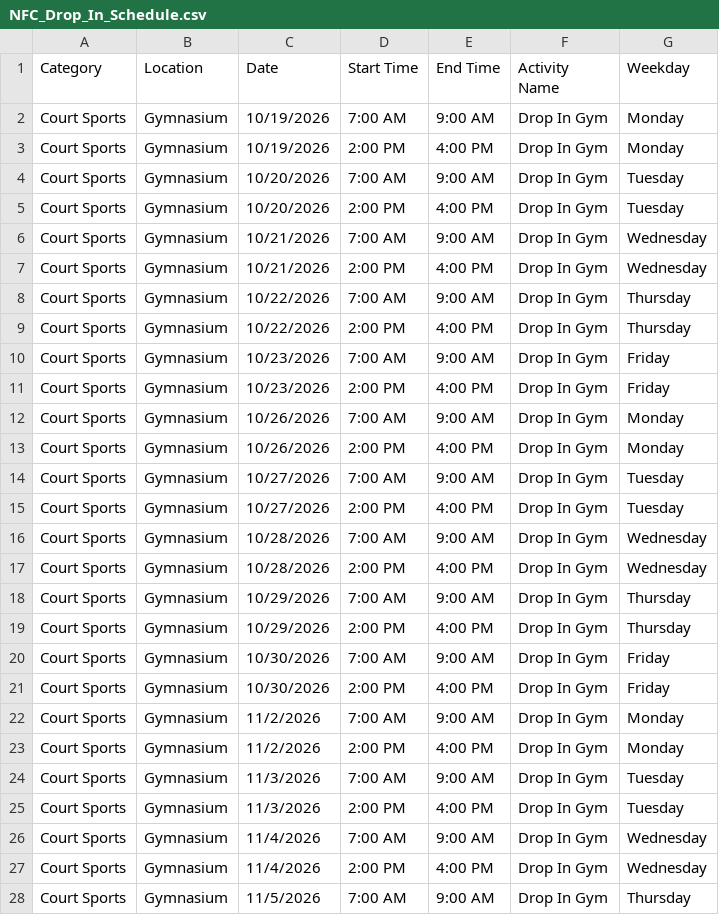
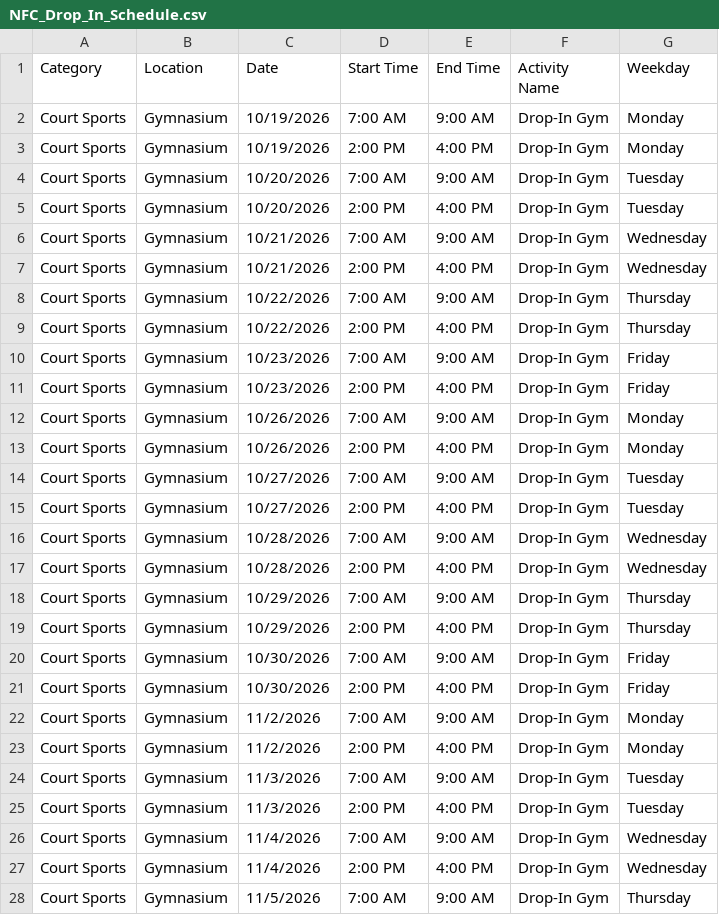
Before and after one commit to dauphineezc/GMCC-drop-in-schedule, a CSV file: NFC_Drop_In_Schedule.csv, drawn as a sheet; only a part is shown; the diff covers the shown part only.

```diff
--- a/NFC_Drop_In_Schedule.csv
+++ b/NFC_Drop_In_Schedule.csv
@@ -1,28 +1,28 @@
 Category,Location,Date,Start Time,End Time,Activity Name,Weekday
-Court Sports,Gymnasium,10/19/2026,7:00 AM,9:00 AM,Drop In Gym,Monday
-Court Sports,Gymnasium,10/19/2026,2:00 PM,4:00 PM,Drop In Gym,Monday
-Court Sports,Gymnasium,10/20/2026,7:00 AM,9:00 AM,Drop In Gym,Tuesday
-Court Sports,Gymnasium,10/20/2026,2:00 PM,4:00 PM,Drop In Gym,Tuesday
-Court Sports,Gymnasium,10/21/2026,7:00 AM,9:00 AM,Drop In Gym,Wednesday
-Court Sports,Gymnasium,10/21/2026,2:00 PM,4:00 PM,Drop In Gym,Wednesday
-Court Sports,Gymnasium,10/22/2026,7:00 AM,9:00 AM,Drop In Gym,Thursday
-Court Sports,Gymnasium,10/22/2026,2:00 PM,4:00 PM,Drop In Gym,Thursday
-Court Sports,Gymnasium,10/23/2026,7:00 AM,9:00 AM,Drop In Gym,Friday
-Court Sports,Gymnasium,10/23/2026,2:00 PM,4:00 PM,Drop In Gym,Friday
-Court Sports,Gymnasium,10/26/2026,7:00 AM,9:00 AM,Drop In Gym,Monday
-Court Sports,Gymnasium,10/26/2026,2:00 PM,4:00 PM,Drop In Gym,Monday
-Court Sports,Gymnasium,10/27/2026,7:00 AM,9:00 AM,Drop In Gym,Tuesday
-Court Sports,Gymnasium,10/27/2026,2:00 PM,4:00 PM,Drop In Gym,Tuesday
-Court Sports,Gymnasium,10/28/2026,7:00 AM,9:00 AM,Drop In Gym,Wednesday
-Court Sports,Gymnasium,10/28/2026,2:00 PM,4:00 PM,Drop In Gym,Wednesday
-Court Sports,Gymnasium,10/29/2026,7:00 AM,9:00 AM,Drop In Gym,Thursday
-Court Sports,Gymnasium,10/29/2026,2:00 PM,4:00 PM,Drop In Gym,Thursday
-Court Sports,Gymnasium,10/30/2026,7:00 AM,9:00 AM,Drop In Gym,Friday
-Court Sports,Gymnasium,10/30/2026,2:00 PM,4:00 PM,Drop In Gym,Friday
-Court Sports,Gymnasium,11/2/2026,7:00 AM,9:00 AM,Drop In Gym,Monday
-Court Sports,Gymnasium,11/2/2026,2:00 PM,4:00 PM,Drop In Gym,Monday
-Court Sports,Gymnasium,11/3/2026,7:00 AM,9:00 AM,Drop In Gym,Tuesday
-Court Sports,Gymnasium,11/3/2026,2:00 PM,4:00 PM,Drop In Gym,Tuesday
-Court Sports,Gymnasium,11/4/2026,7:00 AM,9:00 AM,Drop In Gym,Wednesday
-Court Sports,Gymnasium,11/4/2026,2:00 PM,4:00 PM,Drop In Gym,Wednesday
-Court Sports,Gymnasium,11/5/2026,7:00 AM,9:00 AM,Drop In Gym,Thursday
+Court Sports,Gymnasium,10/19/2026,7:00 AM,9:00 AM,Drop-In Gym,Monday
+Court Sports,Gymnasium,10/19/2026,2:00 PM,4:00 PM,Drop-In Gym,Monday
+Court Sports,Gymnasium,10/20/2026,7:00 AM,9:00 AM,Drop-In Gym,Tuesday
+Court Sports,Gymnasium,10/20/2026,2:00 PM,4:00 PM,Drop-In Gym,Tuesday
+Court Sports,Gymnasium,10/21/2026,7:00 AM,9:00 AM,Drop-In Gym,Wednesday
+Court Sports,Gymnasium,10/21/2026,2:00 PM,4:00 PM,Drop-In Gym,Wednesday
+Court Sports,Gymnasium,10/22/2026,7:00 AM,9:00 AM,Drop-In Gym,Thursday
+Court Sports,Gymnasium,10/22/2026,2:00 PM,4:00 PM,Drop-In Gym,Thursday
+Court Sports,Gymnasium,10/23/2026,7:00 AM,9:00 AM,Drop-In Gym,Friday
+Court Sports,Gymnasium,10/23/2026,2:00 PM,4:00 PM,Drop-In Gym,Friday
+Court Sports,Gymnasium,10/26/2026,7:00 AM,9:00 AM,Drop-In Gym,Monday
+Court Sports,Gymnasium,10/26/2026,2:00 PM,4:00 PM,Drop-In Gym,Monday
+Court Sports,Gymnasium,10/27/2026,7:00 AM,9:00 AM,Drop-In Gym,Tuesday
+Court Sports,Gymnasium,10/27/2026,2:00 PM,4:00 PM,Drop-In Gym,Tuesday
+Court Sports,Gymnasium,10/28/2026,7:00 AM,9:00 AM,Drop-In Gym,Wednesday
+Court Sports,Gymnasium,10/28/2026,2:00 PM,4:00 PM,Drop-In Gym,Wednesday
+Court Sports,Gymnasium,10/29/2026,7:00 AM,9:00 AM,Drop-In Gym,Thursday
+Court Sports,Gymnasium,10/29/2026,2:00 PM,4:00 PM,Drop-In Gym,Thursday
+Court Sports,Gymnasium,10/30/2026,7:00 AM,9:00 AM,Drop-In Gym,Friday
+Court Sports,Gymnasium,10/30/2026,2:00 PM,4:00 PM,Drop-In Gym,Friday
+Court Sports,Gymnasium,11/2/2026,7:00 AM,9:00 AM,Drop-In Gym,Monday
+Court Sports,Gymnasium,11/2/2026,2:00 PM,4:00 PM,Drop-In Gym,Monday
+Court Sports,Gymnasium,11/3/2026,7:00 AM,9:00 AM,Drop-In Gym,Tuesday
+Court Sports,Gymnasium,11/3/2026,2:00 PM,4:00 PM,Drop-In Gym,Tuesday
+Court Sports,Gymnasium,11/4/2026,7:00 AM,9:00 AM,Drop-In Gym,Wednesday
+Court Sports,Gymnasium,11/4/2026,2:00 PM,4:00 PM,Drop-In Gym,Wednesday
+Court Sports,Gymnasium,11/5/2026,7:00 AM,9:00 AM,Drop-In Gym,Thursday
```
Also changed, not shown: 71 edited cells elsewhere in this file, CFC_Drop_In_Schedule.csv.
